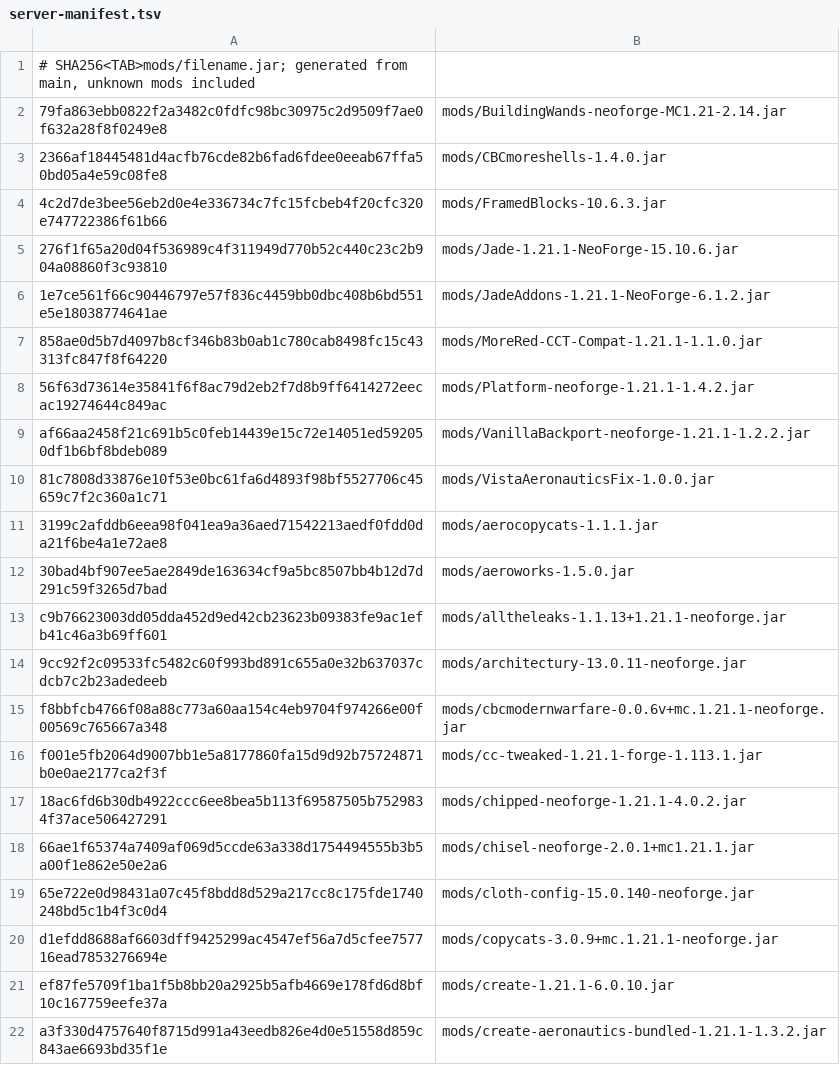
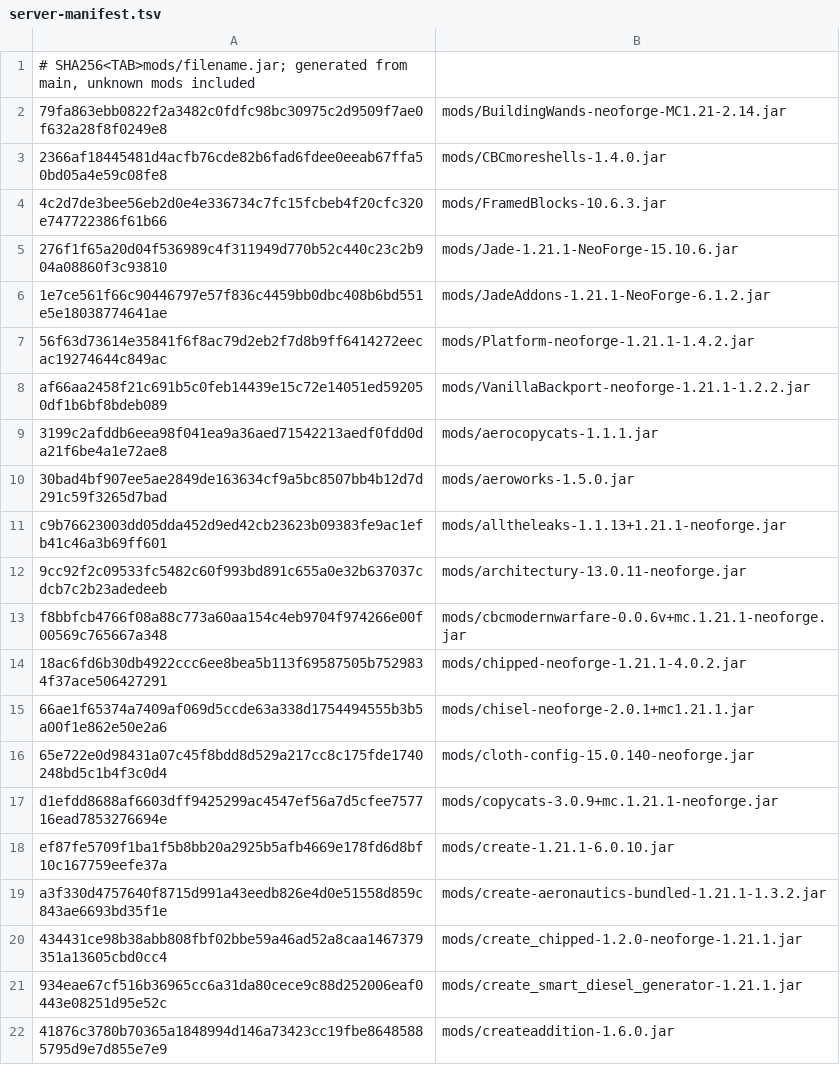
Before and after one commit to Newguygame/fathom-studios-mc-pack, a TSV file: server-manifest.tsv, drawn as a sheet; only a part is shown; the shorter side is filled out with more unchanged rows; the diff names each change by its address in the sheet, - before the commit and + after, or states it on an @@ line.

```diff
--- a/server-manifest.tsv
+++ b/server-manifest.tsv
-row 7: 858ae0d5b7d4097b8cf346b83b0ab1c780cab8498fc15c43313fc847f8f64220 | mods/MoreRed-CCT-Compat-1.21.1-1.1.0.jar
-row 10: 81c7808d33876e10f53e0bc61fa6d4893f98bf5527706c45659c7f2c360a1c71 | mods/VistaAeronauticsFix-1.0.0.jar
-row 16: f001e5fb2064d9007bb1e5a8177860fa15d9d92b75724871b0e0ae2177ca2f3f | mods/cc-tweaked-1.21.1-forge-1.113.1.jar
```
Also changed, not shown: 3 other files.
